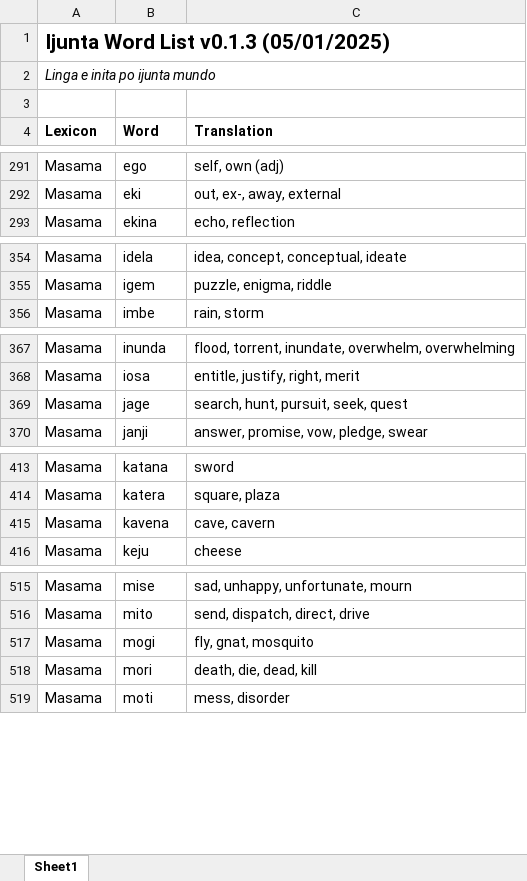
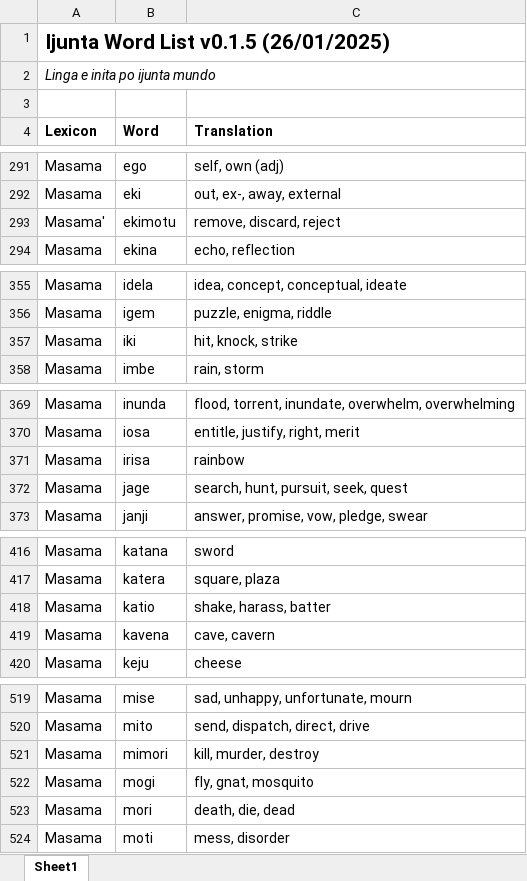
Before and after one commit to gurujation/ijunta, an Excel workbook: docs/Ijunta word list.xlsx, sheet Sheet1, drawn as a sheet; only a part is shown, gaps mark what is left out; values as stored, in another font and other column widths than the file's, no borders; addresses are those after the commit; the diff covers the shown part only; the diff names each change by its address in the sheet, - before the commit and + after, or states it on an @@ line.

Commit message:
Add files via upload

```diff
--- a/docs/Ijunta word list.xlsx (sheet Sheet1)
+++ b/docs/Ijunta word list.xlsx (sheet Sheet1)
-A1 (Lexicon): Ijunta Word List v0.1.3 (05/01/2025)
+A1 (Lexicon): Ijunta Word List v0.1.5 (26/01/2025)
+row 293: Masama' | ekimotu | remove, discard, reject
+row 357: Masama | iki | hit, knock, strike
+row 371: Masama | irisa | rainbow
+row 418: Masama | katio | shake, harass, batter
+row 521: Masama | mimori | kill, murder, destroy
-C523 (Translation): death, die, dead, kill
+C523 (Translation): death, die, dead
```
Also changed, not shown: 5 added rows and 4 edited cells elsewhere in this sheet.
